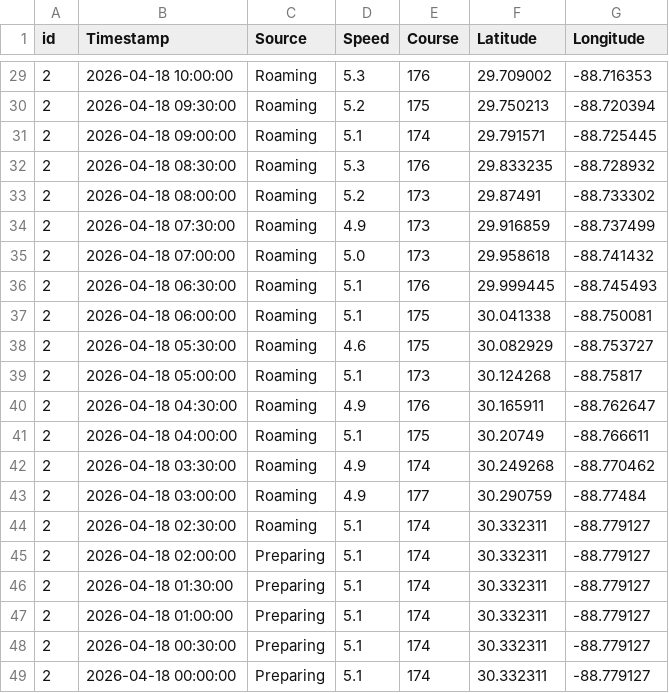
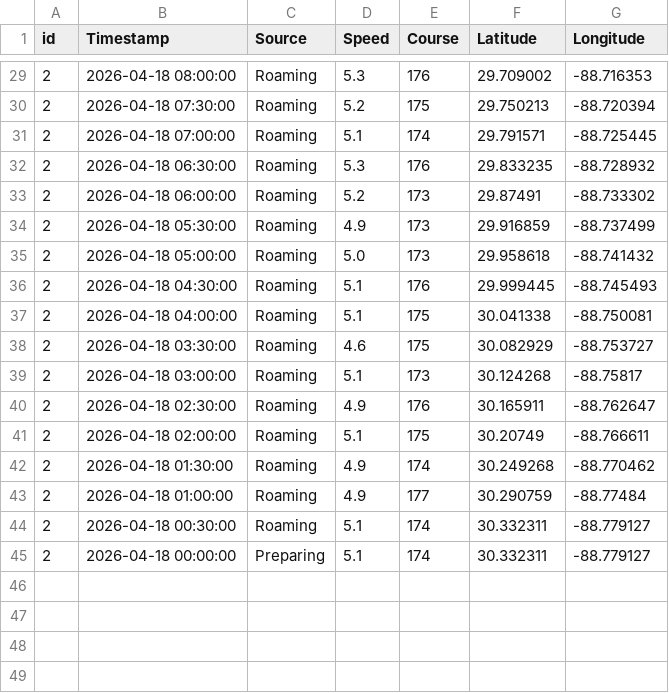
Before and after one commit to HydroScout/marineTrustBE, a CSV file: data/routes/sample-ship.csv, drawn as a sheet; only a part is shown, gaps mark what is left out; the diff covers the shown part only.

```diff
--- a/data/routes/sample-ship.csv
+++ b/data/routes/sample-ship.csv
@@ -29,21 +29,17 @@ id,Timestamp,Source,Speed,Course,Latitude,Longitude
-2,2026-04-18 10:00:00,Roaming,5.3,176,29.709002,-88.716353
-2,2026-04-18 09:30:00,Roaming,5.2,175,29.750213,-88.720394
-2,2026-04-18 09:00:00,Roaming,5.1,174,29.791571,-88.725445
-2,2026-04-18 08:30:00,Roaming,5.3,176,29.833235,-88.728932
-2,2026-04-18 08:00:00,Roaming,5.2,173,29.87491,-88.733302
-2,2026-04-18 07:30:00,Roaming,4.9,173,29.916859,-88.737499
-2,2026-04-18 07:00:00,Roaming,5.0,173,29.958618,-88.741432
-2,2026-04-18 06:30:00,Roaming,5.1,176,29.999445,-88.745493
-2,2026-04-18 06:00:00,Roaming,5.1,175,30.041338,-88.750081
-2,2026-04-18 05:30:00,Roaming,4.6,175,30.082929,-88.753727
-2,2026-04-18 05:00:00,Roaming,5.1,173,30.124268,-88.75817
-2,2026-04-18 04:30:00,Roaming,4.9,176,30.165911,-88.762647
-2,2026-04-18 04:00:00,Roaming,5.1,175,30.20749,-88.766611
-2,2026-04-18 03:30:00,Roaming,4.9,174,30.249268,-88.770462
-2,2026-04-18 03:00:00,Roaming,4.9,177,30.290759,-88.77484
-2,2026-04-18 02:30:00,Roaming,5.1,174,30.332311,-88.779127
-2,2026-04-18 02:00:00,Preparing,5.1,174,30.332311,-88.779127
-2,2026-04-18 01:30:00,Preparing,5.1,174,30.332311,-88.779127
-2,2026-04-18 01:00:00,Preparing,5.1,174,30.332311,-88.779127
-2,2026-04-18 00:30:00,Preparing,5.1,174,30.332311,-88.779127
+2,2026-04-18 08:00:00,Roaming,5.3,176,29.709002,-88.716353
+2,2026-04-18 07:30:00,Roaming,5.2,175,29.750213,-88.720394
+2,2026-04-18 07:00:00,Roaming,5.1,174,29.791571,-88.725445
+2,2026-04-18 06:30:00,Roaming,5.3,176,29.833235,-88.728932
+2,2026-04-18 06:00:00,Roaming,5.2,173,29.87491,-88.733302
+2,2026-04-18 05:30:00,Roaming,4.9,173,29.916859,-88.737499
+2,2026-04-18 05:00:00,Roaming,5.0,173,29.958618,-88.741432
+2,2026-04-18 04:30:00,Roaming,5.1,176,29.999445,-88.745493
+2,2026-04-18 04:00:00,Roaming,5.1,175,30.041338,-88.750081
+2,2026-04-18 03:30:00,Roaming,4.6,175,30.082929,-88.753727
+2,2026-04-18 03:00:00,Roaming,5.1,173,30.124268,-88.75817
+2,2026-04-18 02:30:00,Roaming,4.9,176,30.165911,-88.762647
+2,2026-04-18 02:00:00,Roaming,5.1,175,30.20749,-88.766611
+2,2026-04-18 01:30:00,Roaming,4.9,174,30.249268,-88.770462
+2,2026-04-18 01:00:00,Roaming,4.9,177,30.290759,-88.77484
+2,2026-04-18 00:30:00,Roaming,5.1,174,30.332311,-88.779127
 2,2026-04-18 00:00:00,Preparing,5.1,174,30.332311,-88.779127
```
Also changed, not shown: 27 edited cells elsewhere in this file, 1 other file.
